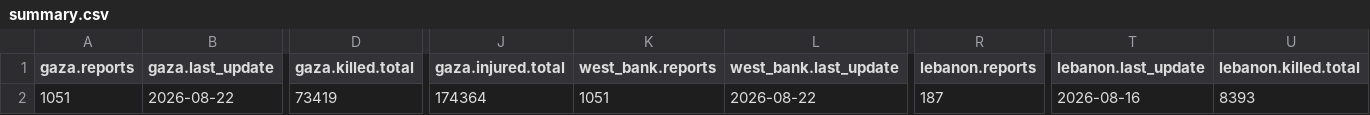
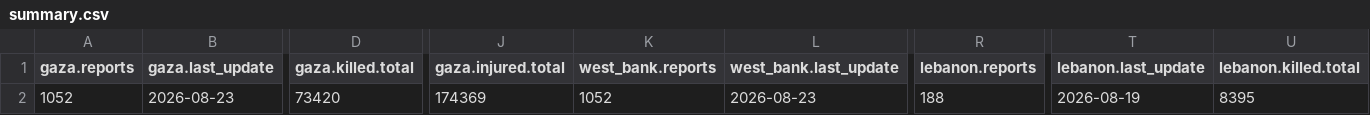
Before and after one commit to Mohammad-AbdulSamad/Palestine-Daily-Data-ETL, a CSV file: data/summary.csv, drawn as a sheet; only a part is shown, gaps mark what is left out; the diff covers the shown part only; the diff names each change by its address in the sheet, - before the commit and + after, or states it on an @@ line.

```diff
--- a/data/summary.csv
+++ b/data/summary.csv
-A2 (gaza.reports): 1051
+A2 (gaza.reports): 1052
-B2 (gaza.last_update): 2026-08-22
+B2 (gaza.last_update): 2026-08-23
-D2 (gaza.killed.total): 73419
+D2 (gaza.killed.total): 73420
-J2 (gaza.injured.total): 174364
+J2 (gaza.injured.total): 174369
-K2 (west_bank.reports): 1051
+K2 (west_bank.reports): 1052
-L2 (west_bank.last_update): 2026-08-22
+L2 (west_bank.last_update): 2026-08-23
-R2 (lebanon.reports): 187
+R2 (lebanon.reports): 188
-T2 (lebanon.last_update): 2026-08-16
+T2 (lebanon.last_update): 2026-08-19
-U2 (lebanon.killed.total): 8393
+U2 (lebanon.killed.total): 8395
```
Also changed, not shown: 2 edited cells elsewhere in this file, data/daily_casualties_gaza.csv, data/daily_casualties_west_bank.csv, 3 other files.
